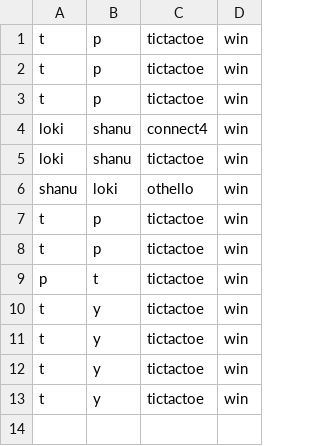
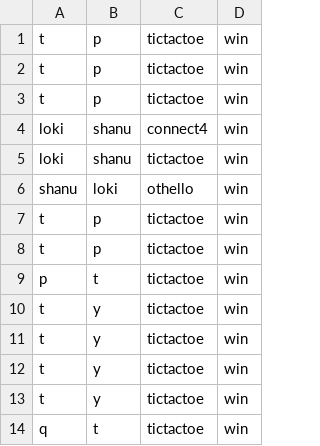
Before and after one commit to pravarkumar/mini-game-hub, a CSV file: history.csv, drawn as a sheet.

```diff
--- a/history.csv
+++ b/history.csv
@@ -13 +13,2 @@ t,y,tictactoe,win
 t,y,tictactoe,win
+q,t,tictactoe,win
```
Also changed, not shown: users.tsv, 5 other files.
